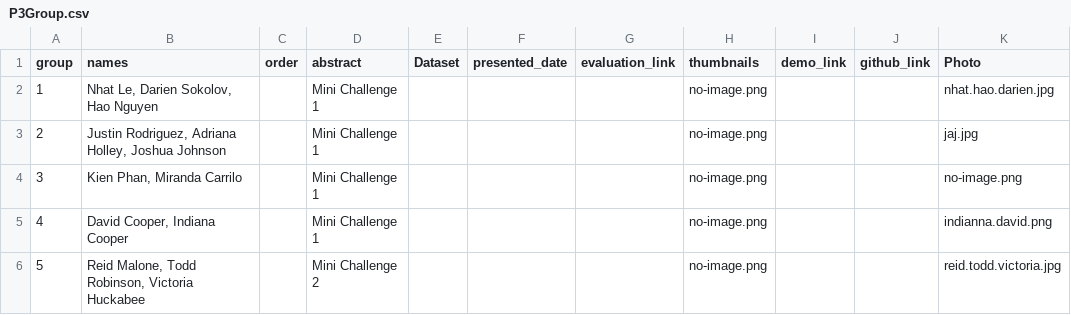
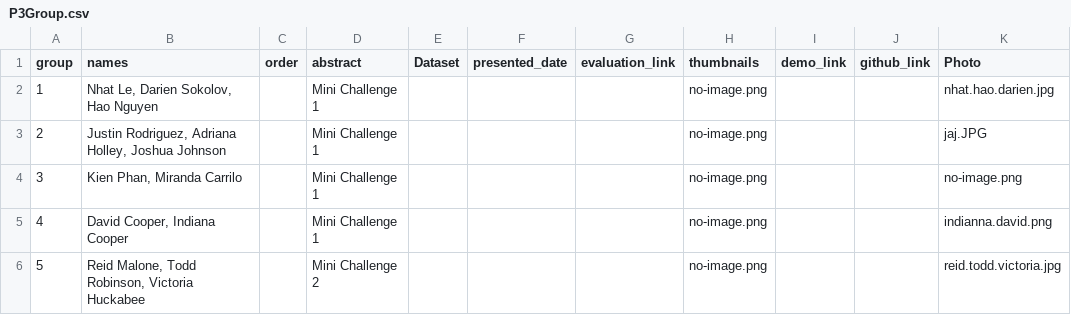
Before and after one commit to iDataVisualizationLab/CS5331_Spring2019, a CSV file: P3/P3Group.csv, drawn as a sheet; only a part is shown.

Commit message:
Update P3Group.csv

```diff
--- a/P3/P3Group.csv
+++ b/P3/P3Group.csv
@@ -2,3 +2,3 @@ group,names,order,abstract,Dataset,presented_date,evaluation_link,thumbnails,dem
 1,"Nhat Le, Darien Sokolov, Hao Nguyen",,Mini Challenge 1,,,,no-image.png,,,nhat.hao.darien.jpg
-2,"Justin Rodriguez, Adriana Holley, Joshua Johnson",,Mini Challenge 1,,,,no-image.png,,,jaj.jpg
+2,"Justin Rodriguez, Adriana Holley, Joshua Johnson",,Mini Challenge 1,,,,no-image.png,,,jaj.JPG
 3,"Kien Phan, Miranda Carrilo",,Mini Challenge 1,,,,no-image.png,,,no-image.png
```
